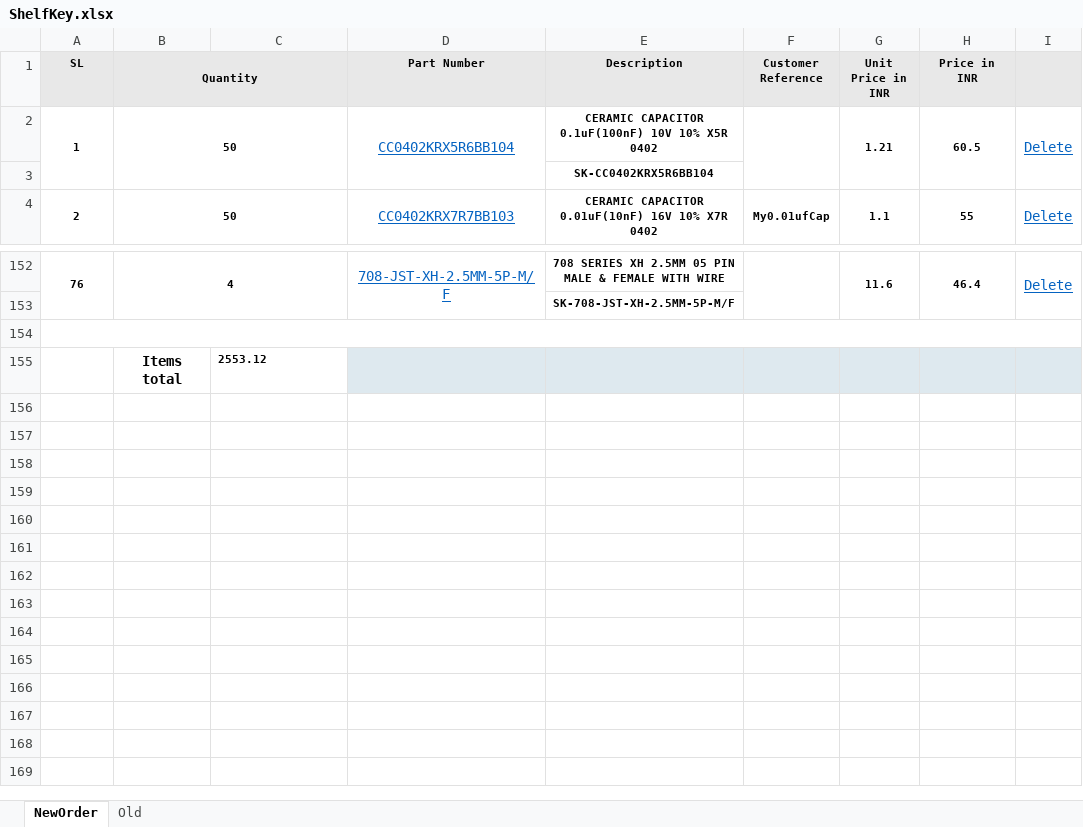
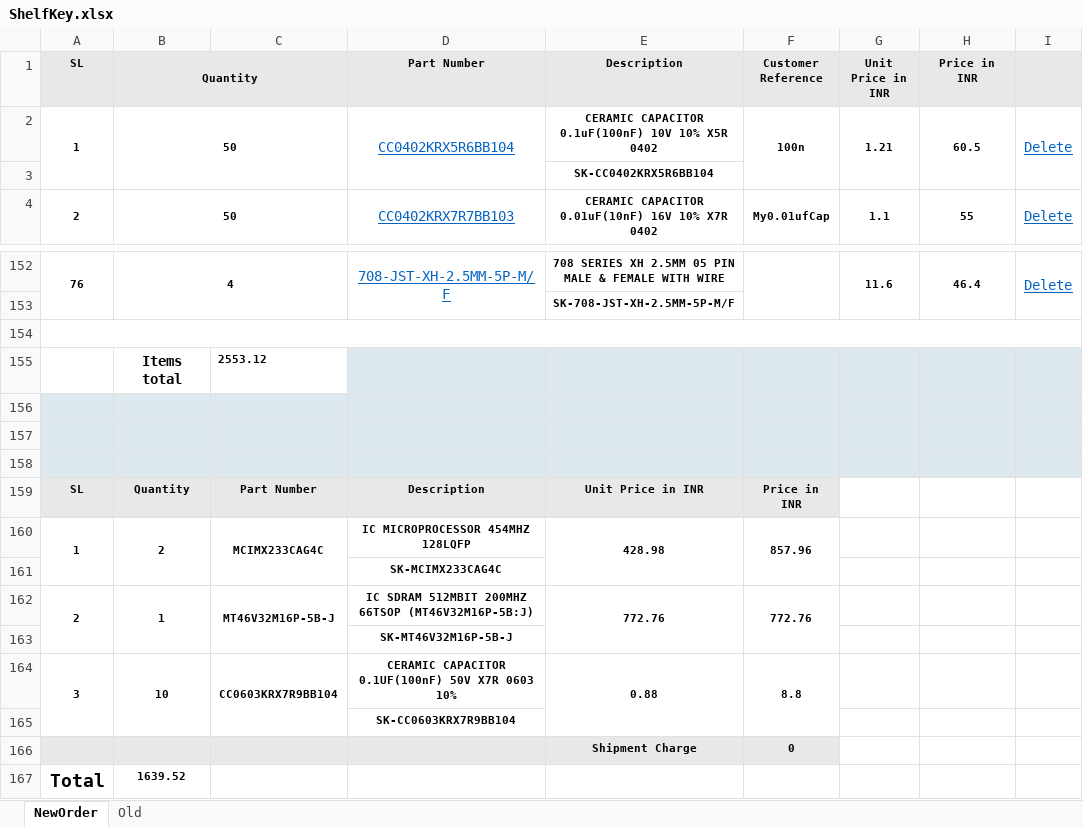
Before and after one commit to samarjit/MyIMX233, an Excel workbook: parts/ShelfKey.xlsx, sheet NewOrder, drawn as a sheet; only a part is shown, gaps mark what is left out; values as stored, in another font and other column widths than the file's, no borders; the diff names each change by its address in the sheet, - before the commit and + after, or states it on an @@ line.

```diff
--- a/parts/ShelfKey.xlsx (sheet NewOrder)
+++ b/parts/ShelfKey.xlsx (sheet NewOrder)
-F2 (Customer Reference): (empty)
+F2 (Customer Reference): 100n
+row 156: (empty)
+row 157: (empty)
+row 158: (empty)
+row 159: SL | Quantity | Part Number | Description | Unit Price in INR | Price in INR
+row 160: 1 | 2 | MCIMX233CAG4C | IC MICROPROCESSOR 454MHZ 128LQFP | 428.98 | 857.96
+row 161:  |  |  | SK-MCIMX233CAG4C
+row 162: 2 | 1 | MT46V32M16P-5B-J | IC SDRAM 512MBIT 200MHZ 66TSOP (MT46V32M16P-5B:J) | 772.76 | 772.76
+row 163:  |  |  | SK-MT46V32M16P-5B-J
+row 164: 3 | 10 | CC0603KRX7R9BB104 | CERAMIC CAPACITOR 0.1UF(100nF) 50V X7R 0603 10% | 0.88 | 8.8
+row 165:  |  |  | SK-CC0603KRX7R9BB104
+row 166:  |  |  |  | Shipment Charge | 0
+row 167: Total | 1639.52
```
Also changed, not shown: ReferenceSch/cap_comp.xlsx, 25 other files.
